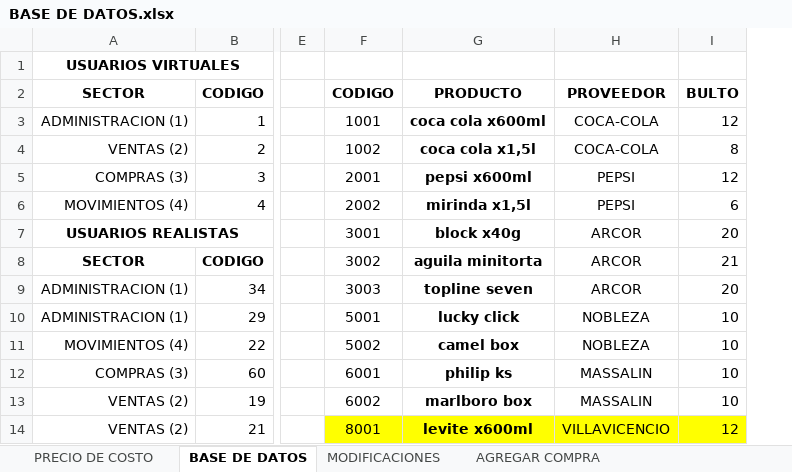
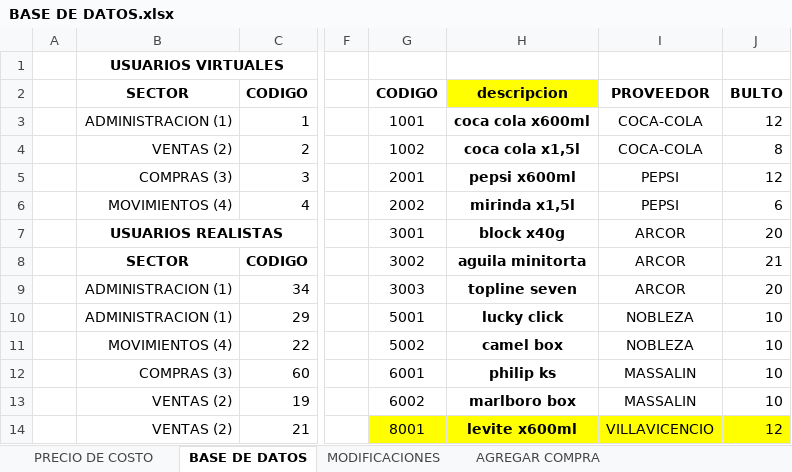
Before and after one commit to AlejandraBarrachina23/TP-GESTION-PROGRAMACION-2, an Excel workbook: SG - CLASES SEPARADAS/BASE DE DATOS.xlsx, sheet BASE DE DATOS, drawn as a sheet; only a part is shown, gaps mark what is left out; values as stored, in another font and other column widths than the file's, no borders; addresses are those after the commit; the diff names each change by its address in the sheet, - before the commit and + after, or states it on an @@ line.

```diff
--- a/SG - CLASES SEPARADAS/BASE DE DATOS.xlsx (sheet BASE DE DATOS)
+++ b/SG - CLASES SEPARADAS/BASE DE DATOS.xlsx (sheet BASE DE DATOS)
+column A, empty
-H2: PRODUCTO
+H2: descripcion
-H2 fill: none
+H2 fill: #FFFF00
```
Also changed, not shown: formulas that keep their value, 15 other files.
